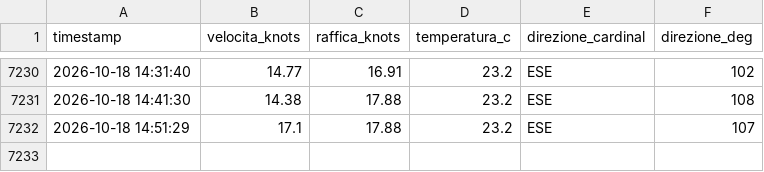
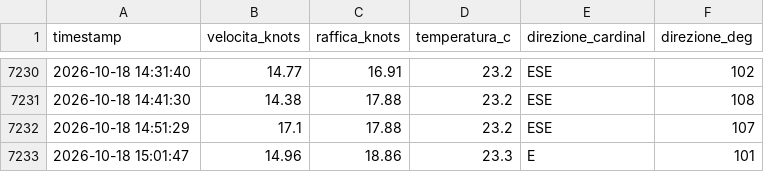
Before and after one commit to bubestube/Wind-PP, a CSV file: porto_pollo_wind_history.csv, drawn as a sheet; only a part is shown, gaps mark what is left out.

```diff
--- a/porto_pollo_wind_history.csv
+++ b/porto_pollo_wind_history.csv
@@ -7232 +7232,2 @@ timestamp,velocita_knots,raffica_knots,temperatura_c,direzione_cardinal,direzion
 2026-10-18 14:51:29,17.1,17.88,23.2,ESE,107
+2026-10-18 15:01:47,14.96,18.86,23.3,E,101
```
